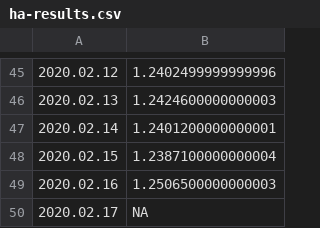
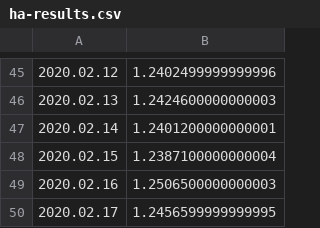
Before and after one commit to mozilla-mobile/fenix-nightly-perftest-results, a CSV file: ha-results.csv, drawn as a sheet; only a part is shown, gaps mark what is left out.

```diff
--- a/ha-results.csv
+++ b/ha-results.csv
@@ -49,2 +49,2 @@
 2020.02.16, 1.2506500000000003
-2020.02.17, NA
+2020.02.17, 1.2456599999999995
```
Also changed, not shown: al-results.csv, hanoob-results.csv, 10 other files.
